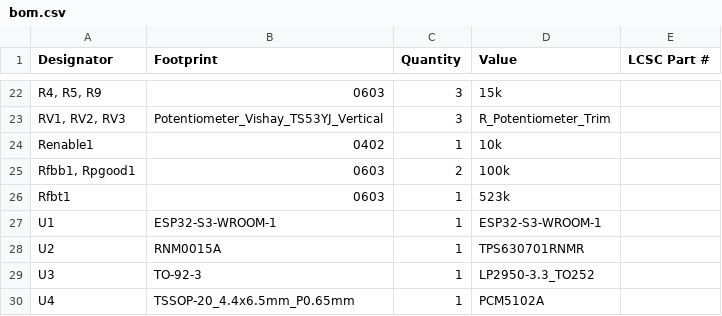
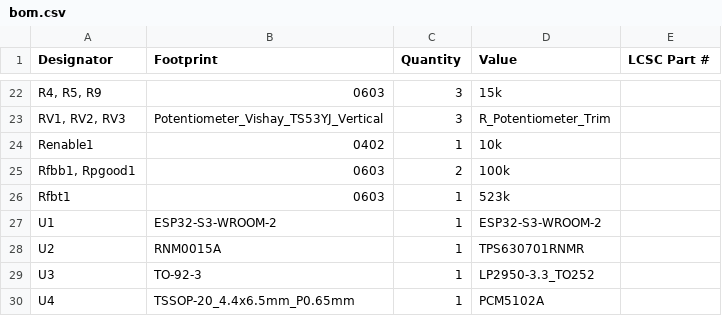
Before and after one commit to yosshipaopao/tofu-robot, a CSV file: circuit/embed/production/bom.csv, drawn as a sheet; only a part is shown, gaps mark what is left out.

```diff
--- a/circuit/embed/production/bom.csv
+++ b/circuit/embed/production/bom.csv
@@ -26,3 +26,3 @@ Renable1,0402,1,10k,
 Rfbt1,0603,1,523k,
-U1,ESP32-S3-WROOM-1,1,ESP32-S3-WROOM-1,
+U1,ESP32-S3-WROOM-2,1,ESP32-S3-WROOM-2,
 U2,RNM0015A,1,TPS630701RNMR,
```
Also changed, not shown: circuit/embed/production/positions.csv, 3 other files.
